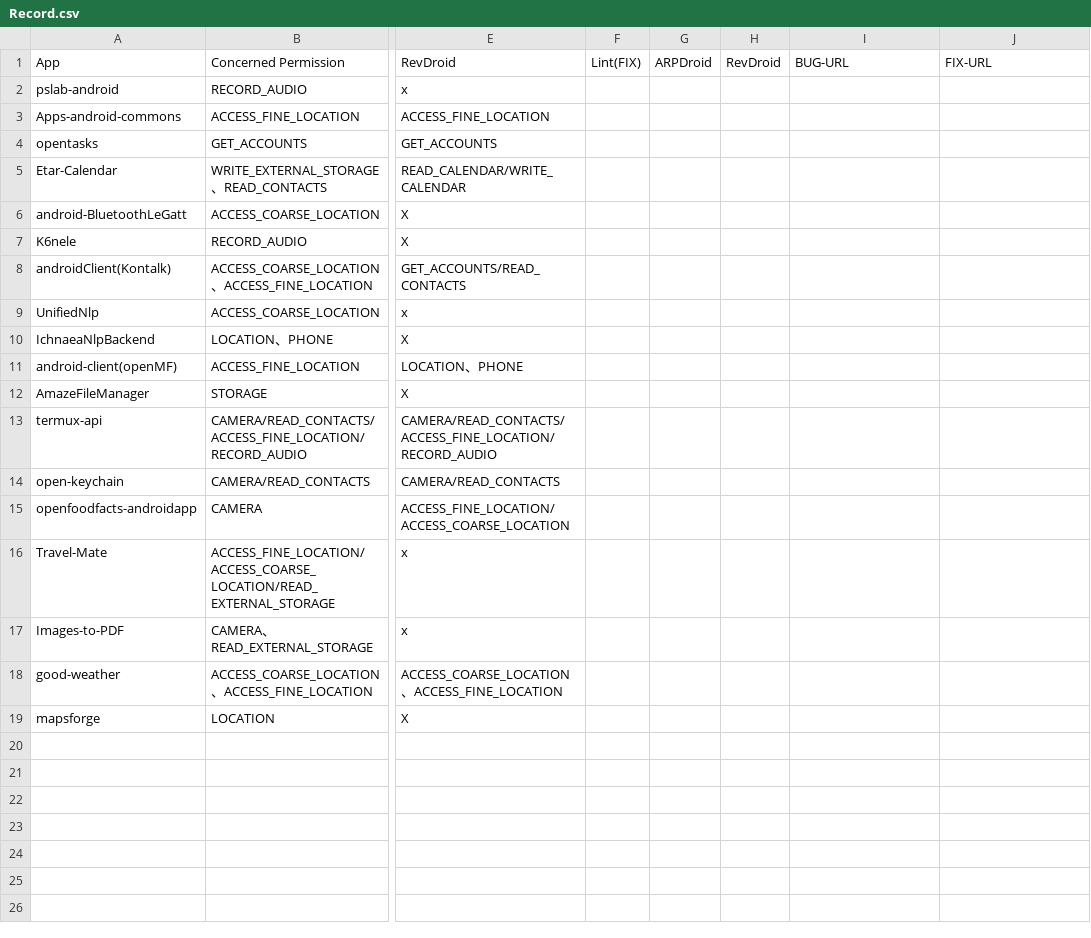
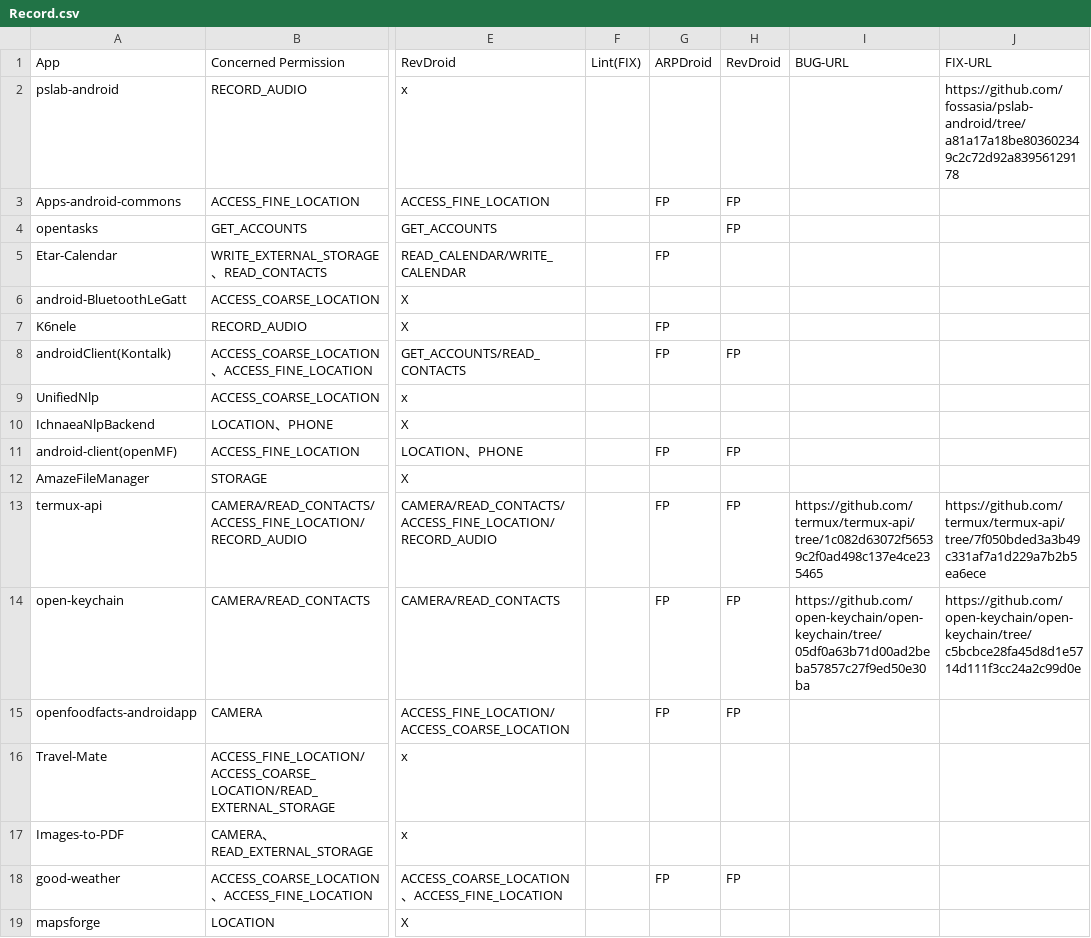
Before and after one commit to ARP-issues/ARPBENCH, a CSV file: Type07/Record.csv, drawn as a sheet; only a part is shown, gaps mark what is left out; the diff names each change by its address in the sheet, - before the commit and + after, or states it on an @@ line.

```diff
--- a/Type07/Record.csv
+++ b/Type07/Record.csv
-J2 (FIX-URL): (empty)
+J2 (FIX-URL): https://github.com/fossasia/pslab-android/tree/a81a17a18be803602349c2c72d92a83956129178
-G3 (ARPDroid): (empty)
+G3 (ARPDroid): FP
-H3:H4 (RevDroid): (empty)
+H3:H4 (RevDroid): FP
-G5 (ARPDroid): (empty)
+G5 (ARPDroid): FP
-G7:G8 (ARPDroid): (empty)
+G7:G8 (ARPDroid): FP
-H8 (RevDroid): (empty)
+H8 (RevDroid): FP
-G11 (ARPDroid): (empty)
+G11 (ARPDroid): FP
-H11 (RevDroid): (empty)
+H11 (RevDroid): FP
-G13:G15 (ARPDroid): (empty)
+G13:G15 (ARPDroid): FP
-H13:H15 (RevDroid): (empty)
+H13:H15 (RevDroid): FP
-I13 (BUG-URL): (empty)
+I13 (BUG-URL): https://github.com/termux/termux-api/tree/1c082d63072f56539c2f0ad498c137e4ce235465
-J13 (FIX-URL): (empty)
+J13 (FIX-URL): https://github.com/termux/termux-api/tree/7f050bded3a3b49c331af7a1d229a7b2b5ea6ece
-I14 (BUG-URL): (empty)
+I14 (BUG-URL): https://github.com/open-keychain/open-keychain/tree/05df0a63b71d00ad2beba57857c27f9ed50e30ba
-J14 (FIX-URL): (empty)
+J14 (FIX-URL): https://github.com/open-keychain/open-keychain/tree/c5bcbce28fa45d8d1e5714d111f3cc24a2c99d0e
-G18 (ARPDroid): (empty)
+G18 (ARPDroid): FP
-H18 (RevDroid): (empty)
+H18 (RevDroid): FP
```
Also changed, not shown: Type01/Results.csv.
